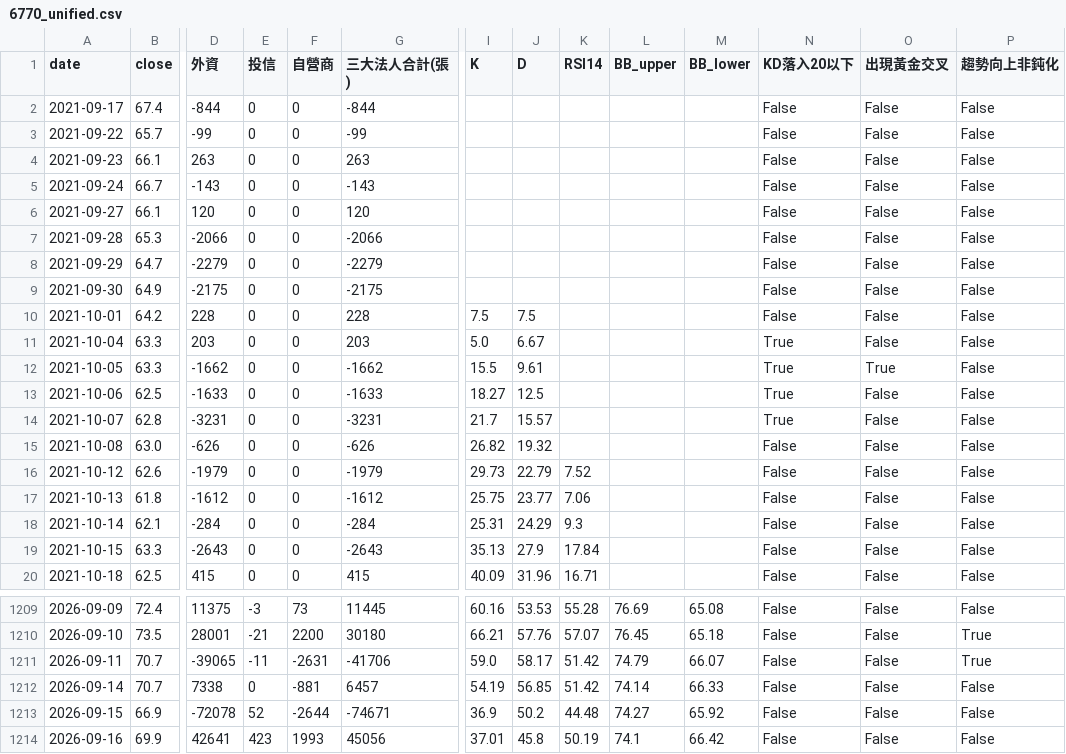
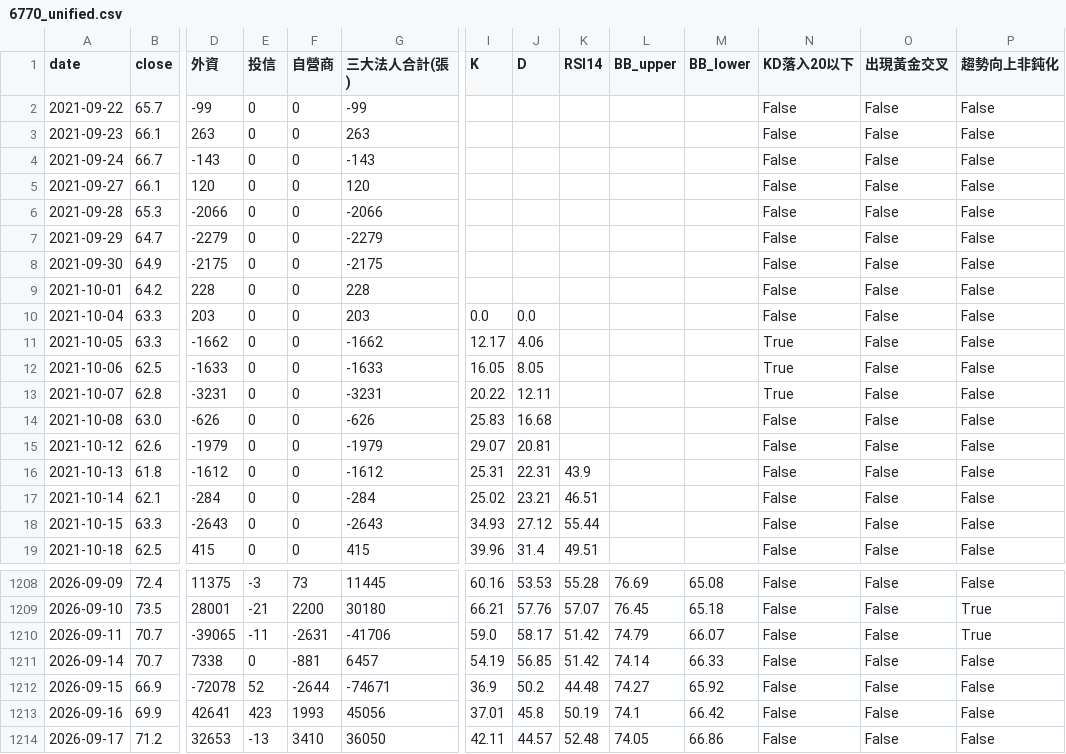
Before and after one commit to wjstudio1030/AI_Stock_Project_V3, a CSV file: docs/data/6770_unified.csv, drawn as a sheet; only a part is shown, gaps mark what is left out; removed rows and columns are numbered as before the commit, all else as after; rows hold the shown columns only; the diff covers the shown part only; the diff names each change by its address in the sheet, - before the commit and + after, or states it on an @@ line.

```diff
--- a/docs/data/6770_unified.csv
+++ b/docs/data/6770_unified.csv
-row 2: 2021-09-17 | 67.4 | -844 | 0 | 0 | -844 |  |  |  |  |  | False | False | False
-I9 (K): 7.5
+I9 (K): (empty)
-J9 (D): 7.5
+J9 (D): (empty)
-I10 (K): 5.0
+I10 (K): 0.0
-J10 (D): 6.67
+J10 (D): 0.0
-N10 (KD落入20以下): True
+N10 (KD落入20以下): False
-I11 (K): 15.5
+I11 (K): 12.17
-J11 (D): 9.61
+J11 (D): 4.06
-O11 (出現黃金交叉): True
+O11 (出現黃金交叉): False
-I12 (K): 18.27
+I12 (K): 16.05
-J12 (D): 12.5
+J12 (D): 8.05
-I13 (K): 21.7
+I13 (K): 20.22
-J13 (D): 15.57
+J13 (D): 12.11
-I14 (K): 26.82
+I14 (K): 25.83
-J14 (D): 19.32
+J14 (D): 16.68
-I15 (K): 29.73
+I15 (K): 29.07
-J15 (D): 22.79
+J15 (D): 20.81
-K15 (RSI14): 7.52
+K15 (RSI14): (empty)
-I16 (K): 25.75
+I16 (K): 25.31
-J16 (D): 23.77
+J16 (D): 22.31
-K16 (RSI14): 7.06
+K16 (RSI14): 43.9
-I17 (K): 25.31
+I17 (K): 25.02
-J17 (D): 24.29
+J17 (D): 23.21
-K17 (RSI14): 9.3
+K17 (RSI14): 46.51
-I18 (K): 35.13
+I18 (K): 34.93
-J18 (D): 27.9
+J18 (D): 27.12
-K18 (RSI14): 17.84
+K18 (RSI14): 55.44
-I19 (K): 40.09
+I19 (K): 39.96
-J19 (D): 31.96
+J19 (D): 31.4
-K19 (RSI14): 16.71
+K19 (RSI14): 49.51
+row 1214: 2026-09-17 | 71.2 | 32653 | -13 | 3410 | 36050 | 42.11 | 44.57 | 52.48 | 74.05 | 66.86 | False | False | False
```
Also changed, not shown: 143 edited cells elsewhere in this file, docs/data/2337_unified.csv, docs/data/2344_unified.csv, 57 other files.
